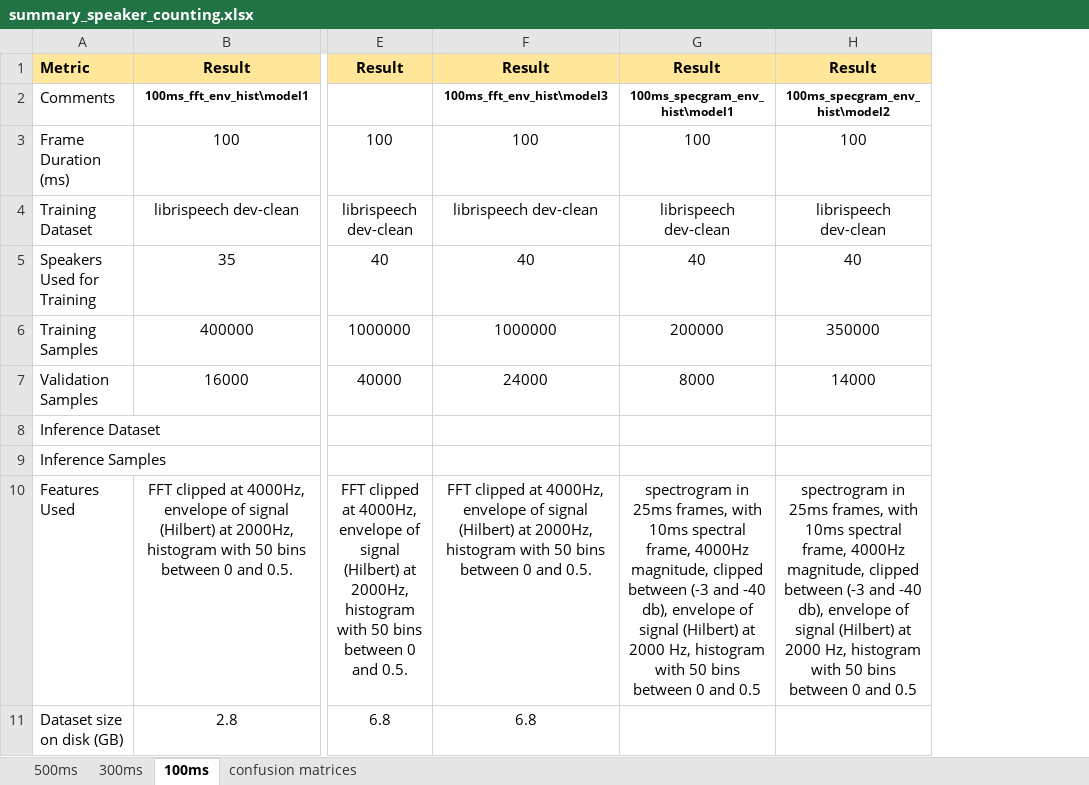
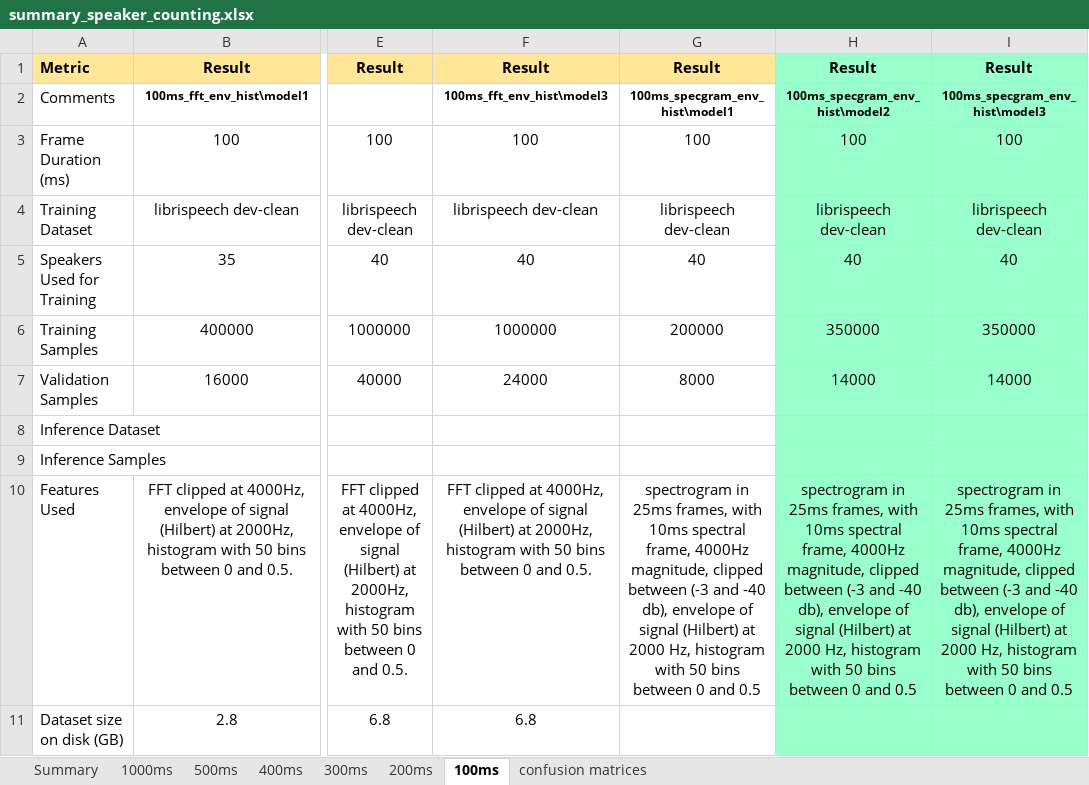
Before and after one commit to valentinandrei/saa_experiments, an Excel workbook: model_building/summary_speaker_counting.xlsx, sheet 100ms, drawn as a sheet; only a part is shown, gaps mark what is left out; values as stored, in another font and other column widths than the file's, no borders; the diff covers the shown part only; the diff names each change by its address in the sheet, - before the commit and + after, or states it on an @@ line.

```diff
--- a/model_building/summary_speaker_counting.xlsx (sheet 100ms)
+++ b/model_building/summary_speaker_counting.xlsx (sheet 100ms)
+sheet tab: Summary
+sheet tab: 1000ms
+sheet tab: 400ms
+sheet tab: 200ms
+column I, rows 1-10: Result | 100ms_specgram_env_hist\model3 | 100 | librispeech dev-clean | 40 | 350000 | 14000 |  |  | spectrogram in 25ms frames, with 10ms spectral frame, 4000Hz magnitude, clipped between (-3 and -40 db), envelope of signal (Hilbert) at 2000 Hz, histogram with 50 bins between 0 and 0.5
-H1 fill: #FFE699
+H1 fill: #99FFCC
-H2:H11 fill: none
+H2:H11 fill: #99FFCC
```
Also changed, not shown: cell formats elsewhere in this sheet, sheet confusion matrices, sheet 300ms, sheet 500ms, 13 other files.
